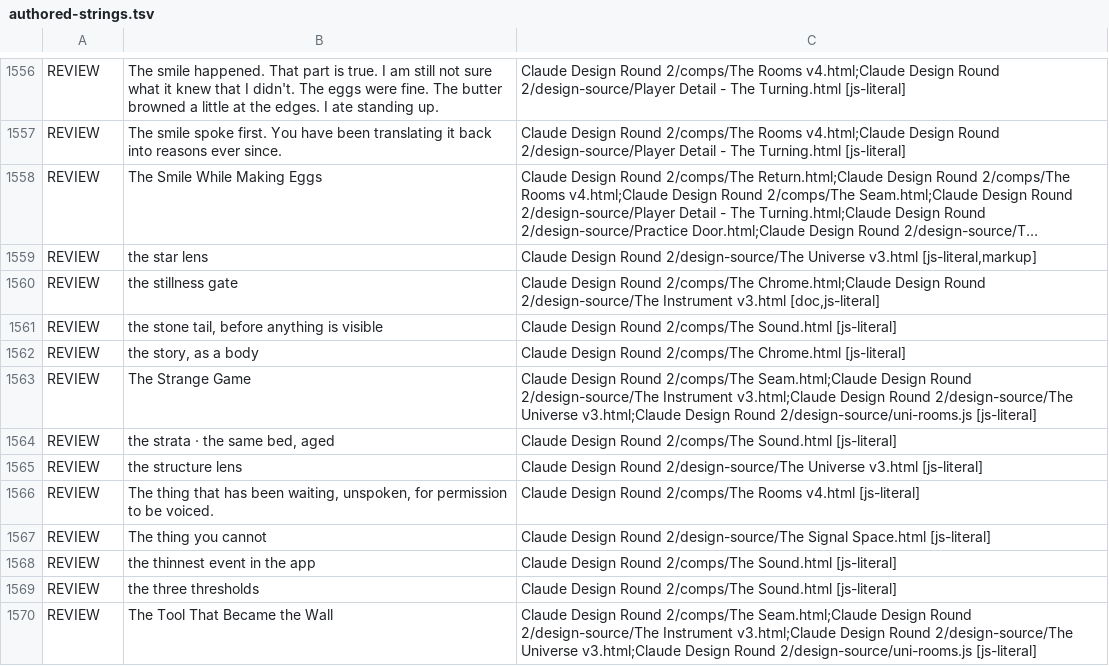
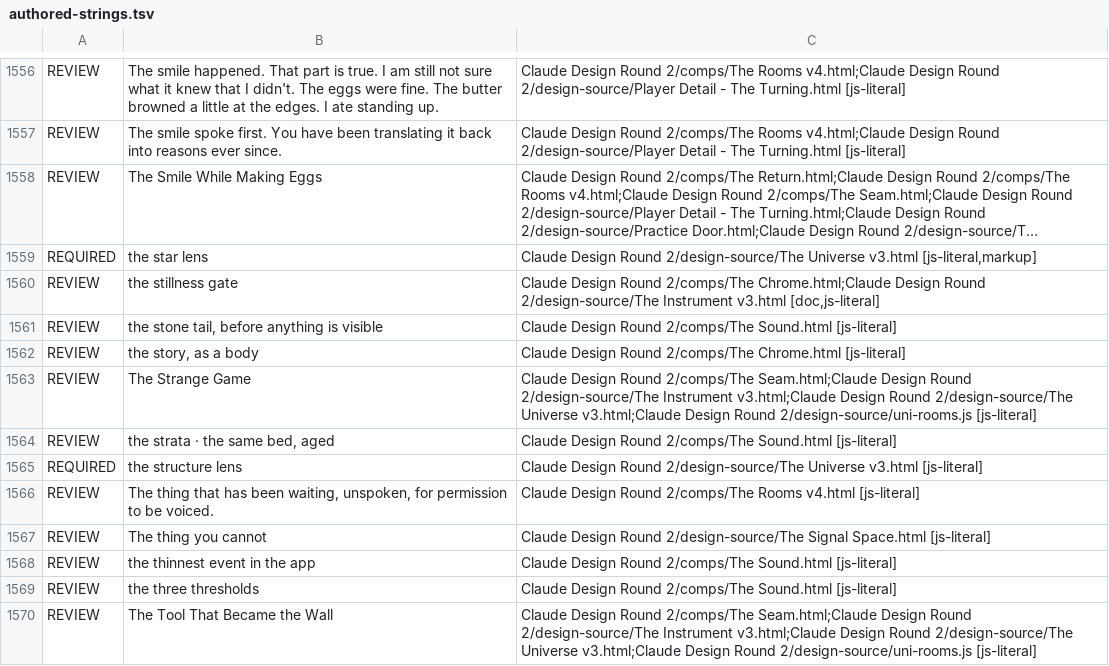
Before and after one commit to aistrangegame/bindu-feed, a TSV file: Tools/authored-strings.tsv, drawn as a sheet; only a part is shown, gaps mark what is left out; long unchanged cells end in …; the diff names each change by its address in the sheet, - before the commit and + after, or states it on an @@ line.

```diff
--- a/Tools/authored-strings.tsv
+++ b/Tools/authored-strings.tsv
-A1559: REVIEW
+A1559: REQUIRED
-A1565: REVIEW
+A1565: REQUIRED
```
Also changed, not shown: Tools/rendered-strings.tsv, 8 other files.
